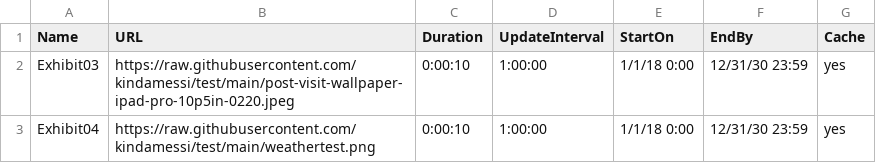
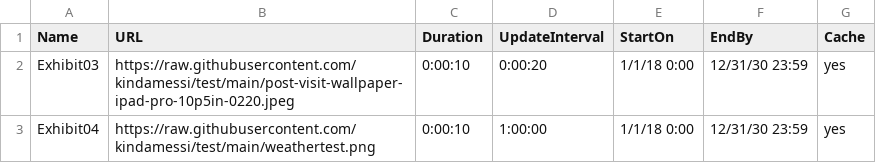
Before and after one commit to kindamessi/test, a CSV file: My.csv, drawn as a sheet.

Commit message:
Update My.csv

```diff
--- a/My.csv
+++ b/My.csv
@@ -1,3 +1,3 @@
 Name,URL,Duration,UpdateInterval,StartOn,EndBy,Cache
-Exhibit03,https://raw.githubusercontent.com/kindamessi/test/main/post-visit-wallpaper-ipad-pro-10p5in-0220.jpeg,0:00:10,1:00:00,1/1/18 0:00,12/31/30 23:59,yes
+Exhibit03,https://raw.githubusercontent.com/kindamessi/test/main/post-visit-wallpaper-ipad-pro-10p5in-0220.jpeg,0:00:10,0:00:20,1/1/18 0:00,12/31/30 23:59,yes
 Exhibit04,https://raw.githubusercontent.com/kindamessi/test/main/weathertest.png,0:00:10,1:00:00,1/1/18 0:00,12/31/30 23:59,yes
```
